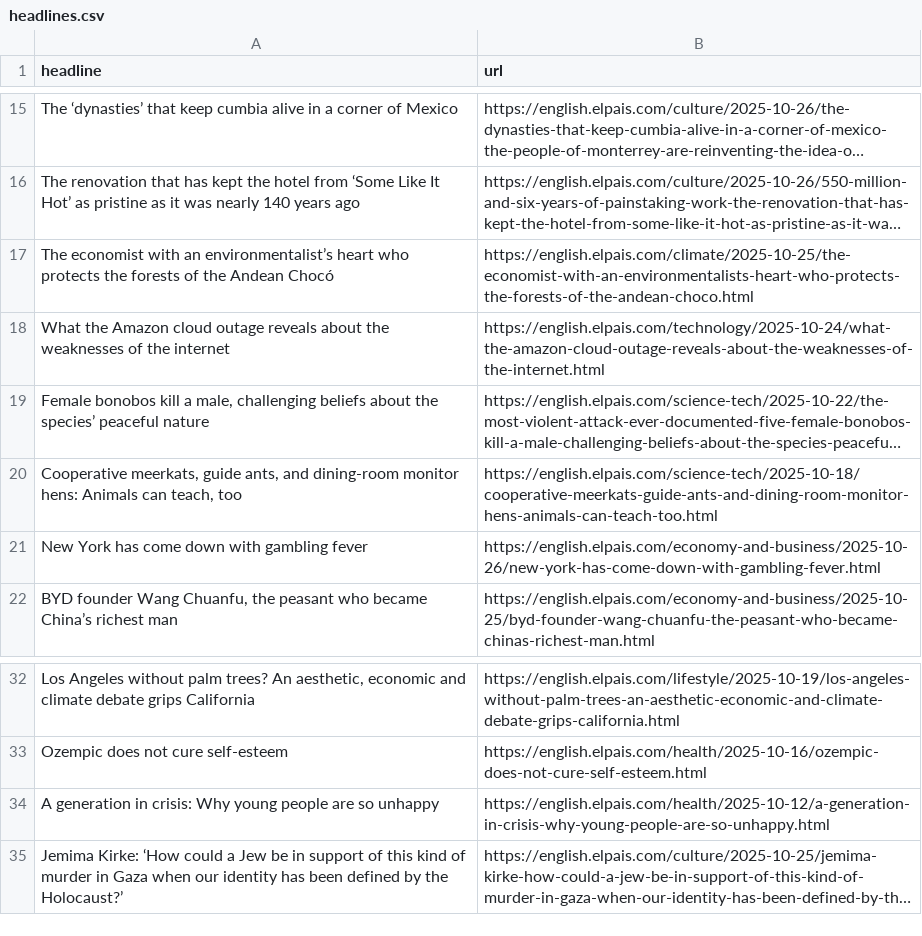
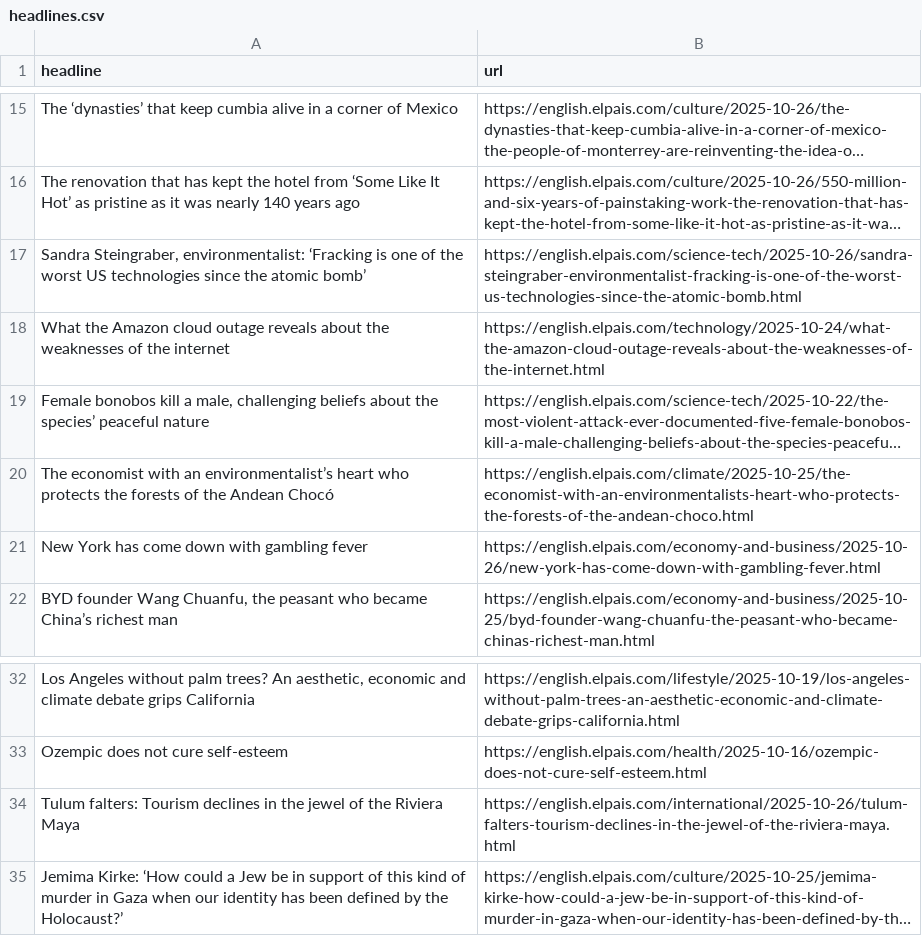
Before and after one commit to rtalabong/el-pais-scraper, a CSV file: headlines.csv, drawn as a sheet; only a part is shown, gaps mark what is left out; long unchanged cells end in …; removed rows and columns are numbered as before the commit, all else as after; the diff names each change by its address in the sheet, - before the commit and + after, or states it on an @@ line.

```diff
--- a/headlines.csv
+++ b/headlines.csv
+row 17: Sandra Steingraber, environmentalist: ‘Fracking is one of the worst US technologies since the atomic bomb’ | https://english.elpais.com/science-tech/2025-10-26/sandra-steingraber-environmentalist-fracking-is-one-of-the-worst-us-technologies-since-the-atomic-bomb.html
-row 20: Cooperative meerkats, guide ants, and dining-room monitor hens: Animals can teach, too | https://english.elpais.com/science-tech/2025-10-18/cooperative-meerkats-guide-ants-and-dining-room-monitor-hens-animals-can-teach-too.html
@@ row 17 moved to row 20: The economist with an environmentalist’s… @@
-row 34: A generation in crisis: Why young people are so unhappy | https://english.elpais.com/health/2025-10-12/a-generation-in-crisis-why-young-people-are-so-unhappy.html
+row 34: Tulum falters: Tourism declines in the jewel of the Riviera Maya | https://english.elpais.com/international/2025-10-26/tulum-falters-tourism-declines-in-the-jewel-of-the-riviera-maya.html
```
